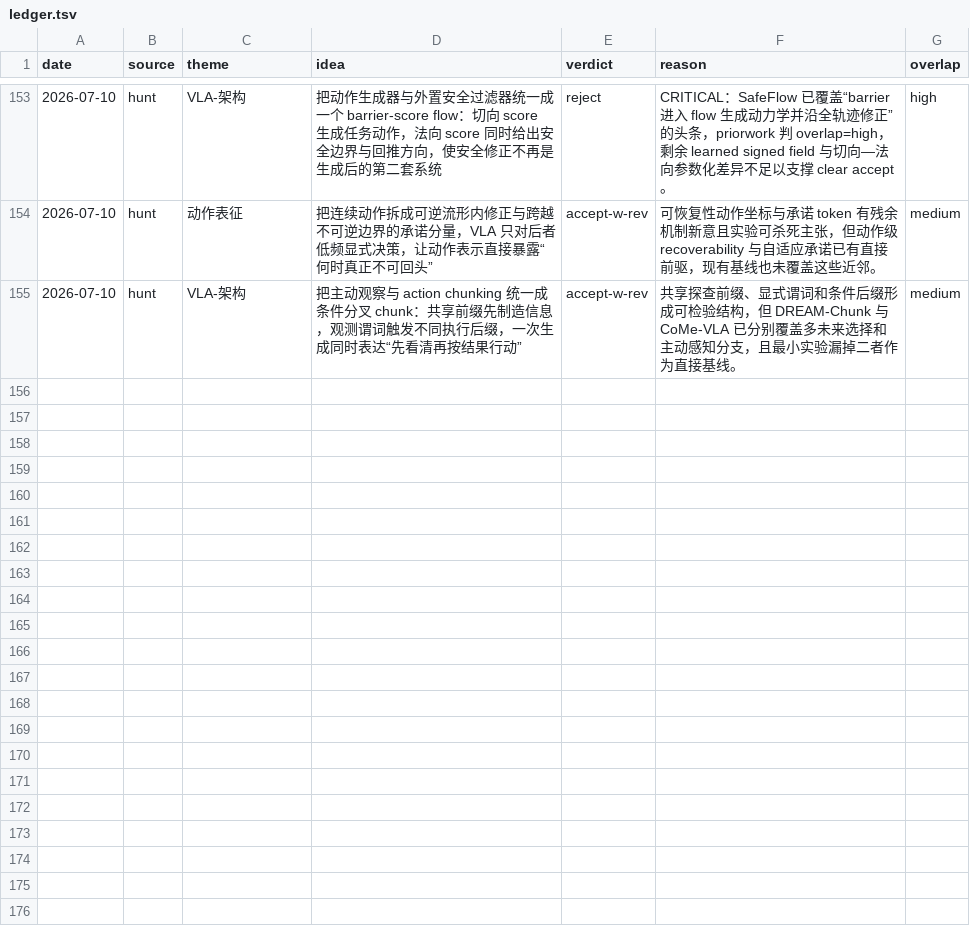
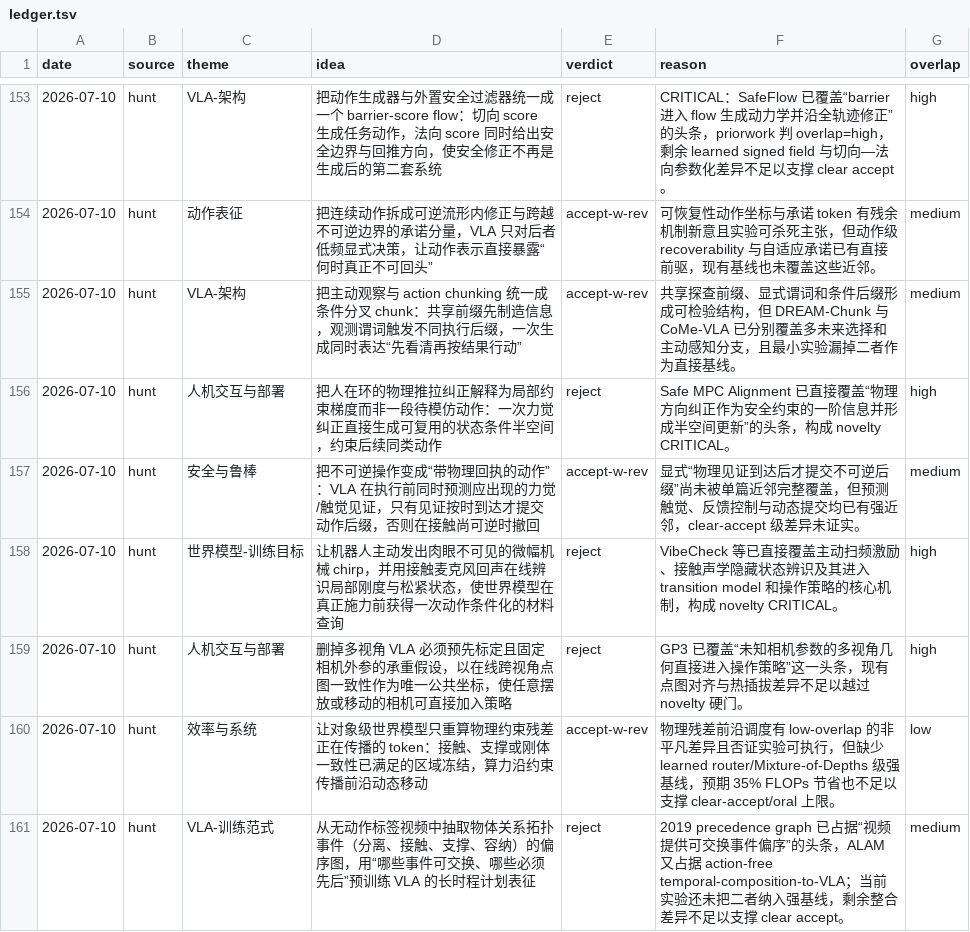
Before and after one commit to axiat/ai-ideas, a TSV file: ledger.tsv, drawn as a sheet; only a part is shown, gaps mark what is left out.

```diff
--- a/ledger.tsv
+++ b/ledger.tsv
@@ -155 +155,7 @@ date	source	theme	idea	verdict	reason	overlap
 2026-07-10	hunt	VLA-架构	把主动观察与 action chunking 统一成条件分叉 chunk：共享前缀先制造信息，观测谓词触发不同执行后缀，一次生成同时表达“先看清再按结果行动”	accept-w-rev	共享探查前缀、显式谓词和条件后缀形成可检验结构，但 DREAM-Chunk 与 CoMe-VLA 已分别覆盖多未来选择和主动感知分支，且最小实验漏掉二者作为直接基线。	medium
+2026-07-10	hunt	人机交互与部署	把人在环的物理推拉纠正解释为局部约束梯度而非一段待模仿动作：一次力觉纠正直接生成可复用的状态条件半空间，约束后续同类动作	reject	Safe MPC Alignment 已直接覆盖“物理方向纠正作为安全约束的一阶信息并形成半空间更新”的头条，构成 novelty CRITICAL。	high
+2026-07-10	hunt	安全与鲁棒	把不可逆操作变成“带物理回执的动作”：VLA 在执行前同时预测应出现的力觉/触觉见证，只有见证按时到达才提交动作后缀，否则在接触尚可逆时撤回	accept-w-rev	显式“物理见证到达后才提交不可逆后缀”尚未被单篇近邻完整覆盖，但预测触觉、反馈控制与动态提交均已有强近邻，clear-accept 级差异未证实。	medium
+2026-07-10	hunt	世界模型-训练目标	让机器人主动发出肉眼不可见的微幅机械 chirp，并用接触麦克风回声在线辨识局部刚度与松紧状态，使世界模型在真正施力前获得一次动作条件化的材料查询	reject	VibeCheck 等已直接覆盖主动扫频激励、接触声学隐藏状态辨识及其进入 transition model 和操作策略的核心机制，构成 novelty CRITICAL。	high
+2026-07-10	hunt	人机交互与部署	删掉多视角 VLA 必须预先标定且固定相机外参的承重假设，以在线跨视角点图一致性作为唯一公共坐标，使任意摆放或移动的相机可直接加入策略	reject	GP3 已覆盖“未知相机参数的多视角几何直接进入操作策略”这一头条，现有点图对齐与热插拔差异不足以越过 novelty 硬门。	high
+2026-07-10	hunt	效率与系统	让对象级世界模型只重算物理约束残差正在传播的 token：接触、支撑或刚体一致性已满足的区域冻结，算力沿约束传播前沿动态移动	accept-w-rev	物理残差前沿调度有 low-overlap 的非平凡差异且否证实验可执行，但缺少 learned router/Mixture-of-Depths 级强基线，预期 35% FLOPs 节省也不足以支撑 clear-accept/oral 上限。	low
+2026-07-10	hunt	VLA-训练范式	从无动作标签视频中抽取物体关系拓扑事件（分离、接触、支撑、容纳）的偏序图，用“哪些事件可交换、哪些必须先后”预训练 VLA 的长时程计划表征	reject	2019 precedence graph 已占据“视频提供可交换事件偏序”的头条，ALAM 又占据 action-free temporal-composition-to-VLA；当前实验还未把二者纳入强基线，剩余整合差异不足以支撑 clear accept。	medium
```
Also changed, not shown: 9 other files.
